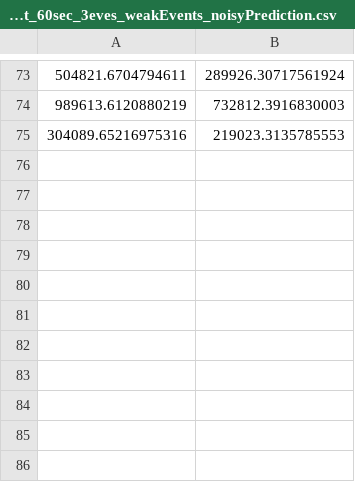
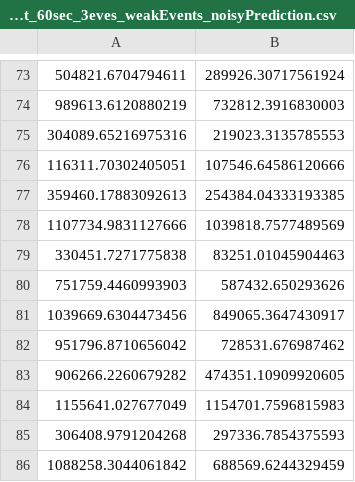
Before and after one commit to ErJedermann/RECORD, a CSV file: simulation_data/public_model/100kmFibo_cont_60sec_3eves_weakEvents_noisyPrediction.csv, drawn as a sheet; only a part is shown, gaps mark what is left out.

```diff
--- a/simulation_data/public_model/100kmFibo_cont_60sec_3eves_weakEvents_noisyPrediction.csv
+++ b/simulation_data/public_model/100kmFibo_cont_60sec_3eves_weakEvents_noisyPrediction.csv
@@ -75 +75,12 @@
 304089.65216975316,219023.3135785553
+116311.70302405051,107546.64586120666
+359460.17883092613,254384.04333193385
+1107734.9831127666,1039818.7577489569
+330451.7271775838,83251.01045904463
+751759.4460993903,587432.650293626
+1039669.6304473456,849065.3647430917
+951796.8710656042,728531.676987462
+906266.2260679282,474351.10909920605
+1155641.027677049,1154701.7596815983
+306408.9791204268,297336.7854375593
+1088258.3044061842,688569.6244329459
```
Also changed, not shown: simulation_data/public_model/100kmFibo_cont_14400sec_3eves_weakEvents_noisyPrediction.csv, simulation_data/public_model/100kmFibo_cont_1800sec_3eves_weakEvents_noisyPrediction.csv, 13 other files.
